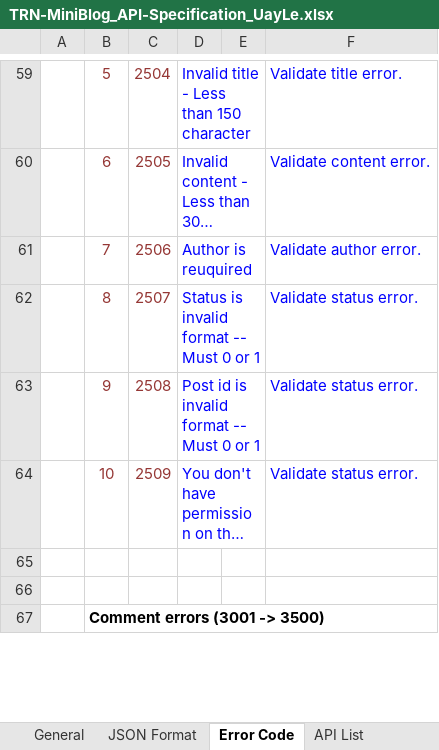
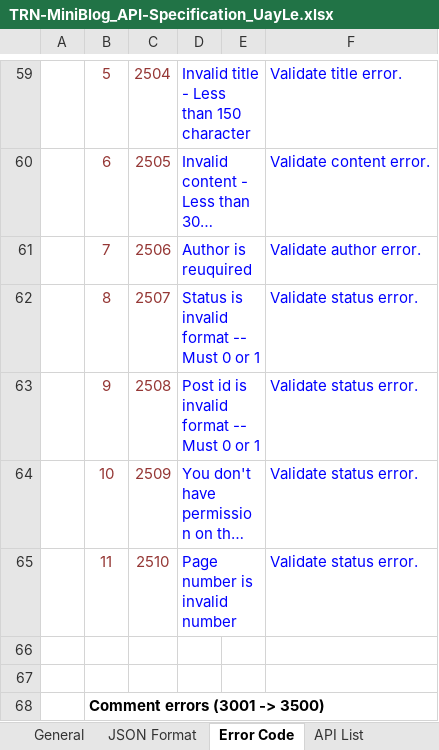
Before and after one commit to Mulodo-Java-Training/miniblog-le.uay, an Excel workbook: doc/backend/api/TRN-MiniBlog_API-Specification_UayLe.xlsx, sheet Error Code, drawn as a sheet; only a part is shown, gaps mark what is left out; long unchanged cells end in …; values as stored, in another font and other column widths than the file's, no borders; the diff names each change by its address in the sheet, - before the commit and + after, or states it on an @@ line.

Commit message:
system_design_20805_get_all_post system_design_20806_get_all_post_for_user system_design_20807_add_comment

```diff
--- a/doc/backend/api/TRN-MiniBlog_API-Specification_UayLe.xlsx (sheet Error Code)
+++ b/doc/backend/api/TRN-MiniBlog_API-Specification_UayLe.xlsx (sheet Error Code)
+row 65:  | 11 | 2510 | Page number is invalid number |  | Validate status error.
```
